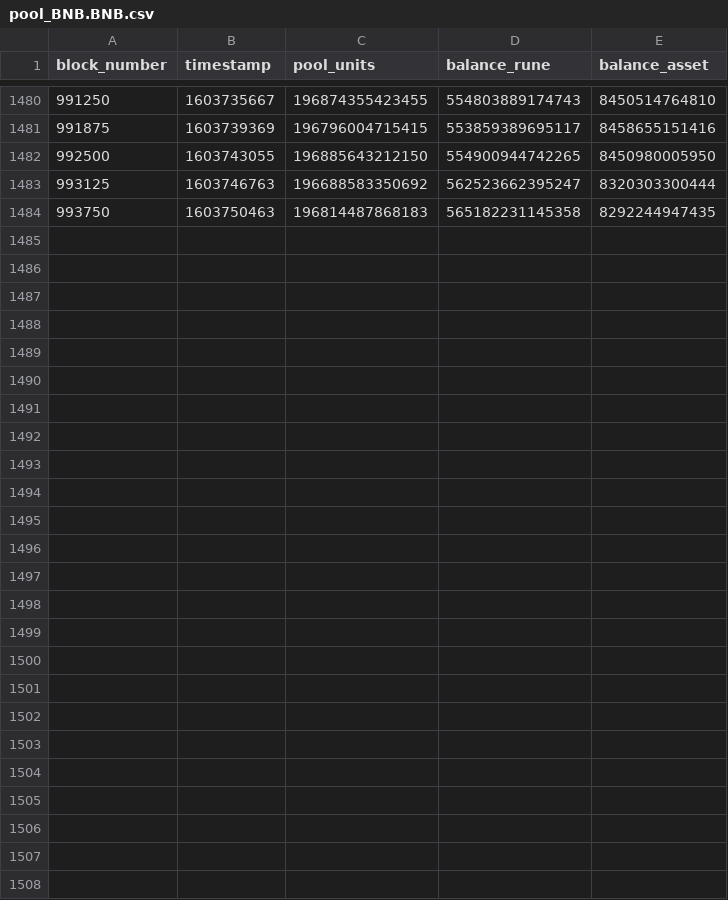
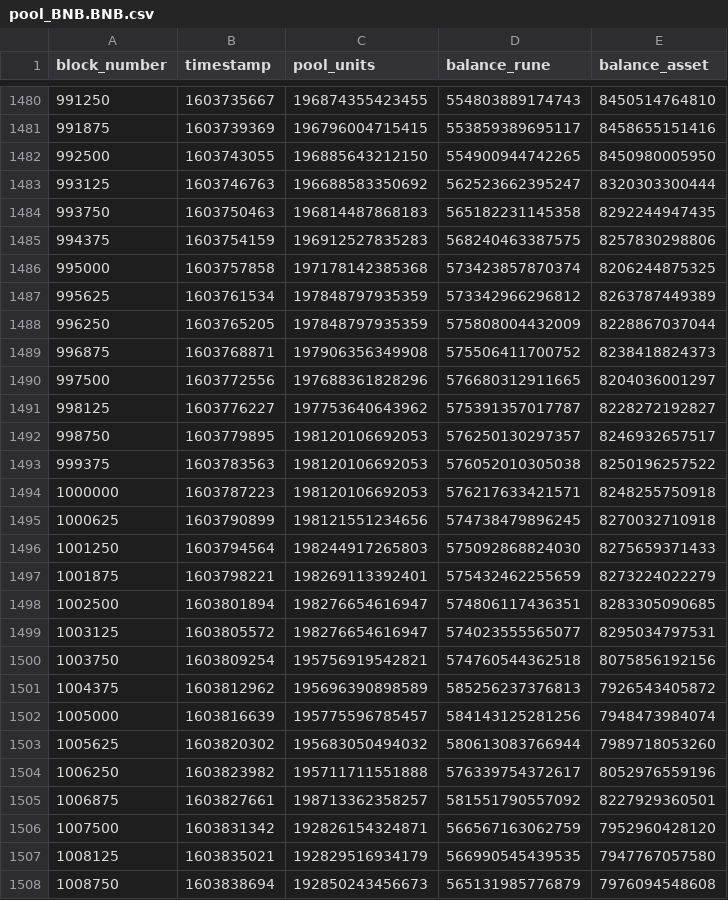
Before and after one commit to AminAzGol/runedata, a CSV file: data/pool_BNB.BNB.csv, drawn as a sheet; only a part is shown, gaps mark what is left out; the diff names each change by its address in the sheet, - before the commit and + after, or states it on an @@ line.

Commit message:
Update pool data

```diff
--- a/data/pool_BNB.BNB.csv
+++ b/data/pool_BNB.BNB.csv
+row 1485: 994375 | 1603754159 | 196912527835283 | 568240463387575 | 8257830298806
+row 1486: 995000 | 1603757858 | 197178142385368 | 573423857870374 | 8206244875325
+row 1487: 995625 | 1603761534 | 197848797935359 | 573342966296812 | 8263787449389
+row 1488: 996250 | 1603765205 | 197848797935359 | 575808004432009 | 8228867037044
+row 1489: 996875 | 1603768871 | 197906356349908 | 575506411700752 | 8238418824373
+row 1490: 997500 | 1603772556 | 197688361828296 | 576680312911665 | 8204036001297
+row 1491: 998125 | 1603776227 | 197753640643962 | 575391357017787 | 8228272192827
+row 1492: 998750 | 1603779895 | 198120106692053 | 576250130297357 | 8246932657517
+row 1493: 999375 | 1603783563 | 198120106692053 | 576052010305038 | 8250196257522
+row 1494: 1000000 | 1603787223 | 198120106692053 | 576217633421571 | 8248255750918
+row 1495: 1000625 | 1603790899 | 198121551234656 | 574738479896245 | 8270032710918
+row 1496: 1001250 | 1603794564 | 198244917265803 | 575092868824030 | 8275659371433
+row 1497: 1001875 | 1603798221 | 198269113392401 | 575432462255659 | 8273224022279
+row 1498: 1002500 | 1603801894 | 198276654616947 | 574806117436351 | 8283305090685
+row 1499: 1003125 | 1603805572 | 198276654616947 | 574023555565077 | 8295034797531
+row 1500: 1003750 | 1603809254 | 195756919542821 | 574760544362518 | 8075856192156
+row 1501: 1004375 | 1603812962 | 195696390898589 | 585256237376813 | 7926543405872
+row 1502: 1005000 | 1603816639 | 195775596785457 | 584143125281256 | 7948473984074
+row 1503: 1005625 | 1603820302 | 195683050494032 | 580613083766944 | 7989718053260
+row 1504: 1006250 | 1603823982 | 195711711551888 | 576339754372617 | 8052976559196
+row 1505: 1006875 | 1603827661 | 198713362358257 | 581551790557092 | 8227929360501
+row 1506: 1007500 | 1603831342 | 192826154324871 | 566567163062759 | 7952960428120
+row 1507: 1008125 | 1603835021 | 192829516934179 | 566990545439535 | 7947767057580
+row 1508: 1008750 | 1603838694 | 192850243456673 | 565131985776879 | 7976094548608
```
Also changed, not shown: data/pool_BNB.BTCB-1DE.csv, data/pool_BNB.BUSD-BD1.csv, 2 other files.
